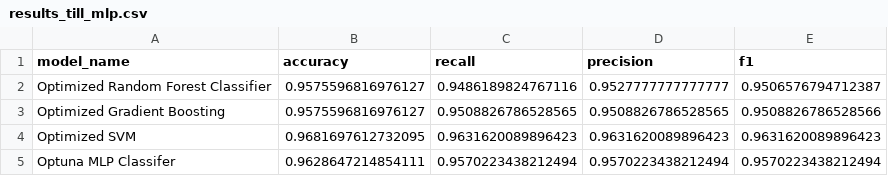
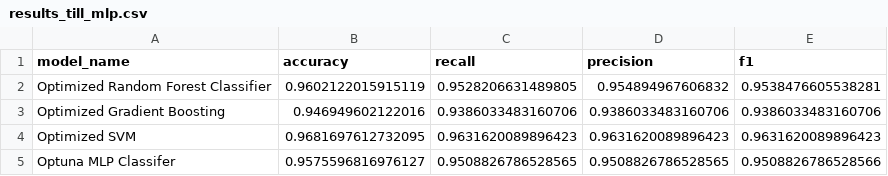
Before and after one commit to Parzon/StudentLoanRiskAsseser, a CSV file: results_till_mlp.csv, drawn as a sheet.

```diff
--- a/results_till_mlp.csv
+++ b/results_till_mlp.csv
@@ -1,5 +1,5 @@
 model_name,accuracy,recall,precision,f1
-Optimized Random Forest Classifier,0.9575596816976127,0.9486189824767116,0.9527777777777777,0.9506576794712387
-Optimized Gradient Boosting,0.9575596816976127,0.9508826786528565,0.9508826786528565,0.9508826786528566
+Optimized Random Forest Classifier,0.9602122015915119,0.9528206631489805,0.954894967606832,0.9538476605538281
+Optimized Gradient Boosting,0.946949602122016,0.9386033483160706,0.9386033483160706,0.9386033483160706
 Optimized SVM,0.9681697612732095,0.9631620089896423,0.9631620089896423,0.9631620089896423
-Optuna MLP Classifer,0.9628647214854111,0.9570223438212494,0.9570223438212494,0.9570223438212494
+Optuna MLP Classifer,0.9575596816976127,0.9508826786528565,0.9508826786528565,0.9508826786528566
```
Also changed, not shown: 1 other file.
